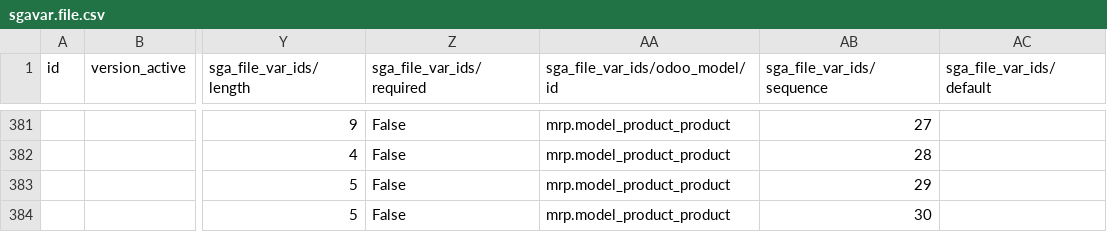
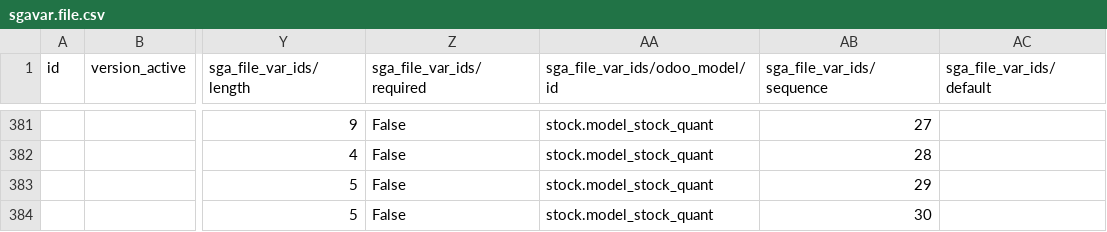
Before and after one commit to Comunitea/CMNT_00143_2018_LR, a CSV file: project_addons/sga_adaia_integration/data/sgavar.file.csv, drawn as a sheet; only a part is shown, gaps mark what is left out; the diff covers the shown part only; the diff names each change by its address in the sheet, - before the commit and + after, or states it on an @@ line.

```diff
--- a/project_addons/sga_adaia_integration/data/sgavar.file.csv
+++ b/project_addons/sga_adaia_integration/data/sgavar.file.csv
-AA381:AA384 (sga_file_var_ids/odoo_model/id): mrp.model_product_product
+AA381:AA384 (sga_file_var_ids/odoo_model/id): stock.model_stock_quant
```
Also changed, not shown: 2 added rows, 1 removed row and 74 edited cells elsewhere in this file, 8 other files.
